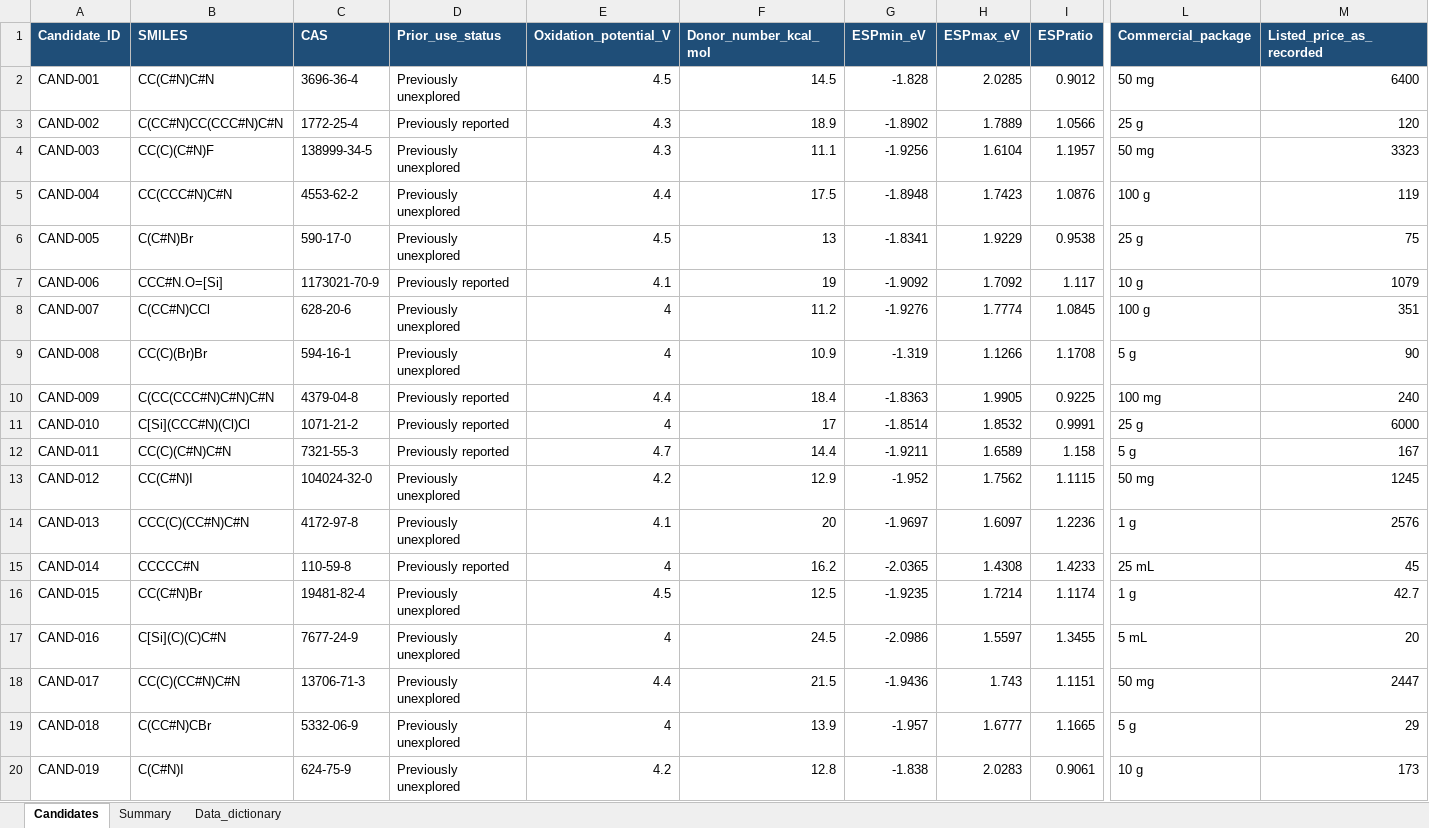
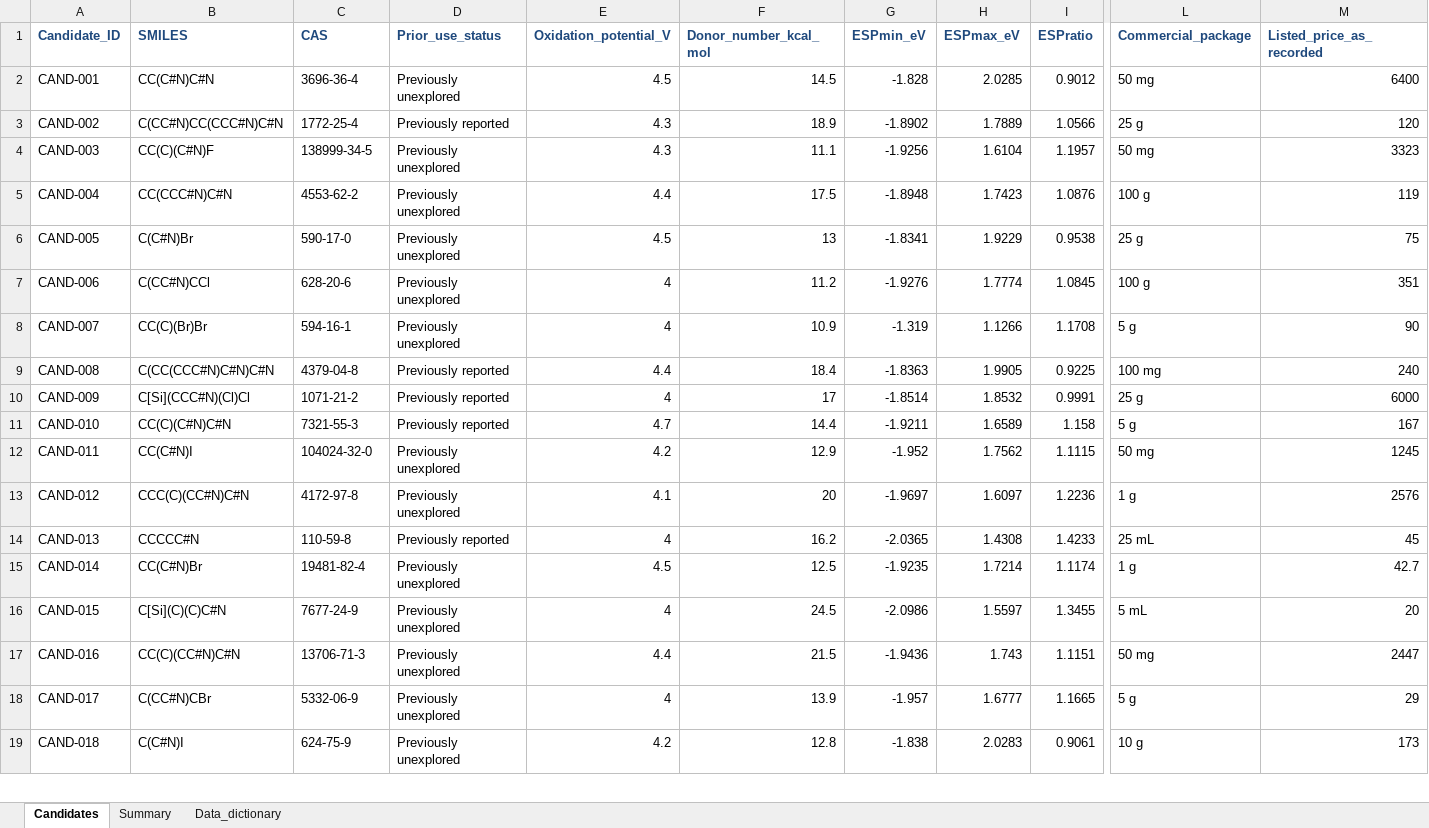
Before and after one commit to Hank3824/li_electrolyte_molecule_screen, an Excel workbook: data/commercially_available_candidates.xlsx, sheet Candidates, drawn as a sheet; only a part is shown, gaps mark what is left out; values as stored, in another font and other column widths than the file's, no borders; removed rows and columns are numbered as before the commit, all else as after; rows hold the shown columns only; the diff covers the shown part only; the diff names each change by its address in the sheet, - before the commit and + after, or states it on an @@ line.

Commit message:
Update commercial candidate annotations

```diff
--- a/data/commercially_available_candidates.xlsx (sheet Candidates)
+++ b/data/commercially_available_candidates.xlsx (sheet Candidates)
@@ A1:M1 fill: #1F4E78 → none, text colour: #FFFFFF → #1F497D @@
-row 7: CAND-006 | CCC#N.O=[Si] | 1173021-70-9 | Previously reported | 4.1 | 19 | -1.9092 | 1.7092 | 1.117 | 10 g | 1079
-A7 (Candidate_ID): CAND-007
+A7 (Candidate_ID): CAND-006
-A8 (Candidate_ID): CAND-008
+A8 (Candidate_ID): CAND-007
-A9 (Candidate_ID): CAND-009
+A9 (Candidate_ID): CAND-008
-A10 (Candidate_ID): CAND-010
+A10 (Candidate_ID): CAND-009
-A11 (Candidate_ID): CAND-011
+A11 (Candidate_ID): CAND-010
-A12 (Candidate_ID): CAND-012
+A12 (Candidate_ID): CAND-011
-A13 (Candidate_ID): CAND-013
+A13 (Candidate_ID): CAND-012
-A14 (Candidate_ID): CAND-014
+A14 (Candidate_ID): CAND-013
-A15 (Candidate_ID): CAND-015
+A15 (Candidate_ID): CAND-014
-A16 (Candidate_ID): CAND-016
+A16 (Candidate_ID): CAND-015
-A17 (Candidate_ID): CAND-017
+A17 (Candidate_ID): CAND-016
-A18 (Candidate_ID): CAND-018
+A18 (Candidate_ID): CAND-017
-A19 (Candidate_ID): CAND-019
+A19 (Candidate_ID): CAND-018
```
Also changed, not shown: 1 removed row, 31 edited cells and cell formats elsewhere in this sheet, sheet Summary, sheet Data_dictionary.
